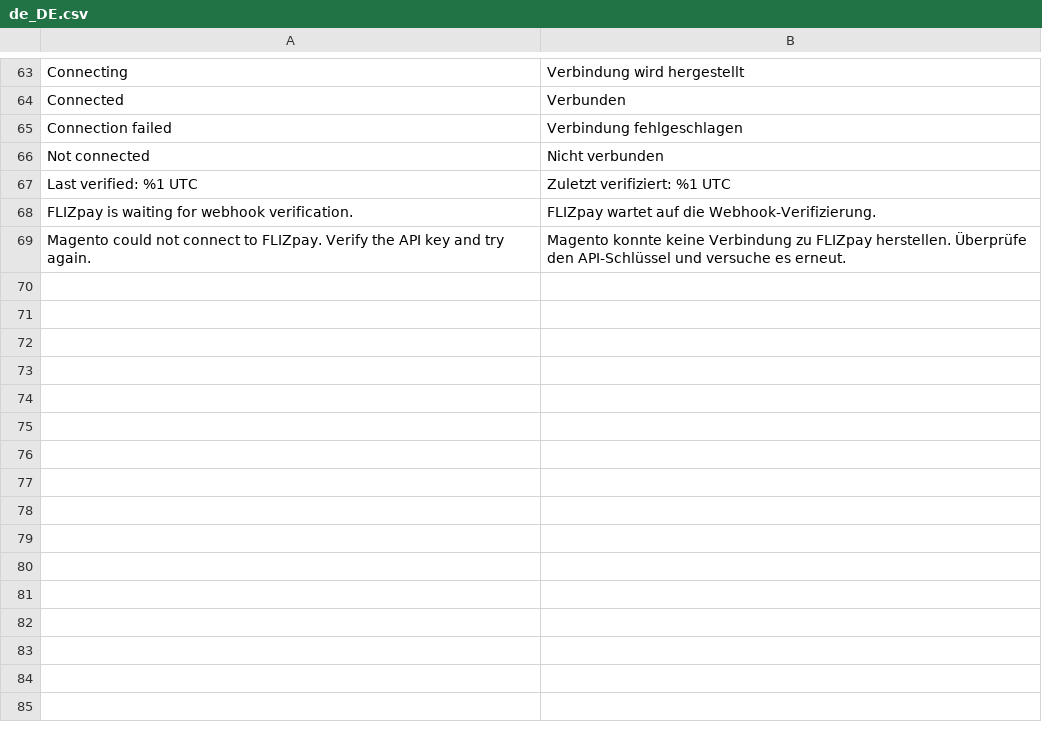
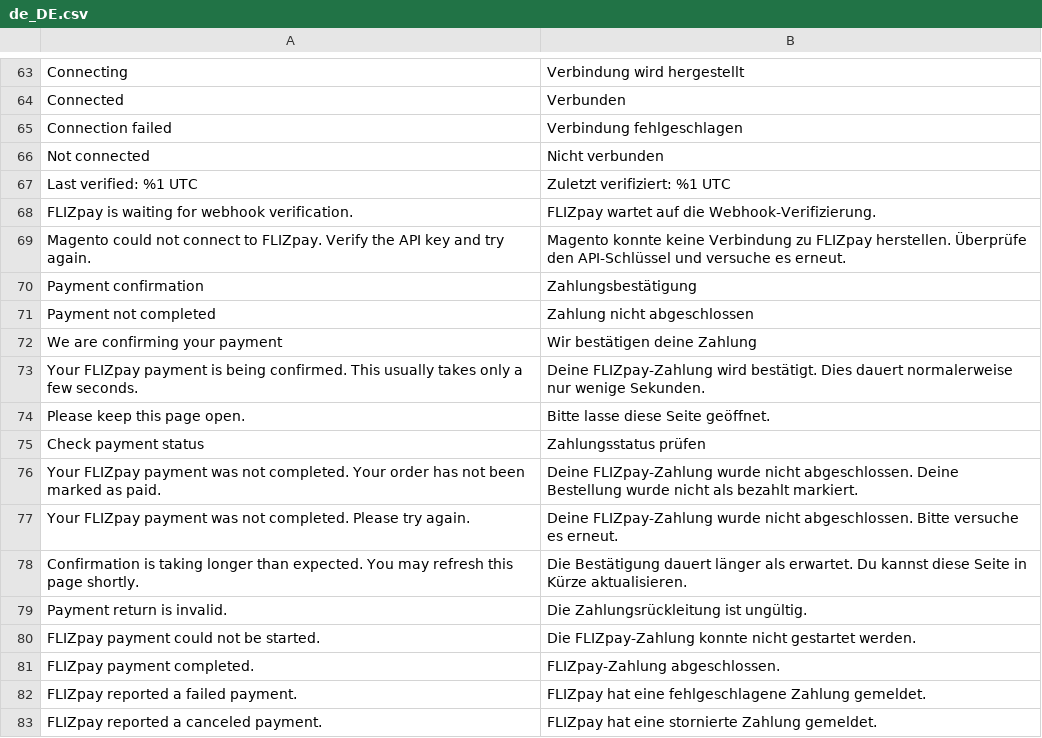
Before and after one commit to Flizpay/magento-2, a CSV file: i18n/de_DE.csv, drawn as a sheet; only a part is shown, gaps mark what is left out; the diff names each change by its address in the sheet, - before the commit and + after, or states it on an @@ line.

```diff
--- a/i18n/de_DE.csv
+++ b/i18n/de_DE.csv
+row 70: Payment confirmation | Zahlungsbestätigung
+row 71: Payment not completed | Zahlung nicht abgeschlossen
+row 72: We are confirming your payment | Wir bestätigen deine Zahlung
+row 73: Your FLIZpay payment is being confirmed. This usually takes only a few seconds. | Deine FLIZpay-Zahlung wird bestätigt. Dies dauert normalerweise nur wenige Sekunden.
+row 74: Please keep this page open. | Bitte lasse diese Seite geöffnet.
+row 75: Check payment status | Zahlungsstatus prüfen
+row 76: Your FLIZpay payment was not completed. Your order has not been marked as paid. | Deine FLIZpay-Zahlung wurde nicht abgeschlossen. Deine Bestellung wurde nicht als bezahlt markiert.
+row 77: Your FLIZpay payment was not completed. Please try again. | Deine FLIZpay-Zahlung wurde nicht abgeschlossen. Bitte versuche es erneut.
+row 78: Confirmation is taking longer than expected. You may refresh this page shortly. | Die Bestätigung dauert länger als erwartet. Du kannst diese Seite in Kürze aktualisieren.
+row 79: Payment return is invalid. | Die Zahlungsrückleitung ist ungültig.
+row 80: FLIZpay payment could not be started. | Die FLIZpay-Zahlung konnte nicht gestartet werden.
+row 81: FLIZpay payment completed. | FLIZpay-Zahlung abgeschlossen.
+row 82: FLIZpay reported a failed payment. | FLIZpay hat eine fehlgeschlagene Zahlung gemeldet.
+row 83: FLIZpay reported a canceled payment. | FLIZpay hat eine stornierte Zahlung gemeldet.
```
Also changed, not shown: i18n/en_US.csv, 10 other files.
